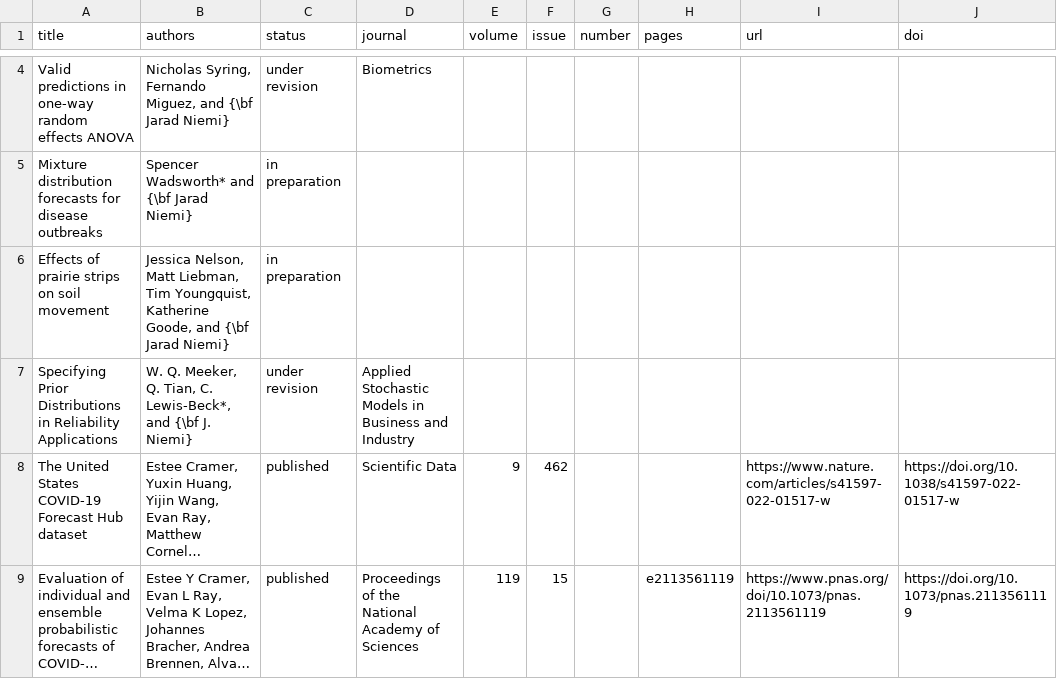
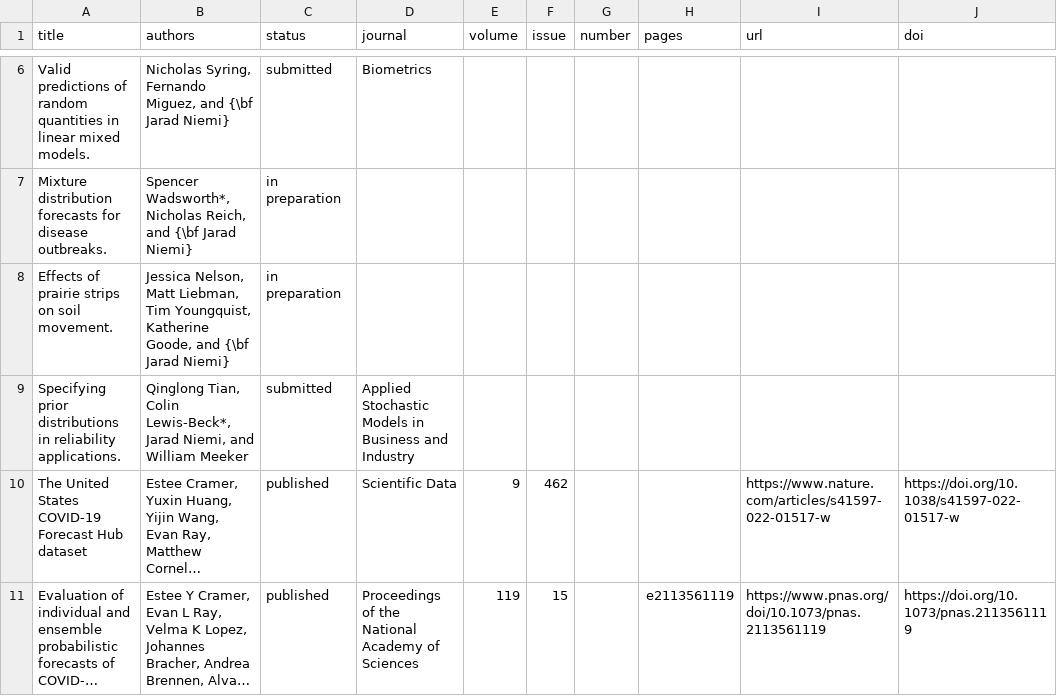
Before and after one commit to jarad/cv, a CSV file: publications.csv, drawn as a sheet; only a part is shown, gaps mark what is left out; long unchanged cells end in …; addresses are those after the commit; the diff covers the shown part only; the diff names each change by its address in the sheet, - before the commit and + after, or states it on an @@ line.

Commit message:
Update publications

```diff
--- a/publications.csv
+++ b/publications.csv
-A6 (title): Valid predictions in one-way random effects ANOVA
+A6 (title): Valid predictions of random quantities in linear mixed models.
-C6 (status): under revision
+C6 (status): submitted
-A7 (title): …for disease outbreaks
+A7 (title): …for disease outbreaks.
-B7 (authors): Spencer Wadsworth* and {\bf…
+B7 (authors): Spencer Wadsworth*, Nicholas Reich, and {\bf…
-A8 (title): Effects of prairie strips on soil movement
+A8 (title): Effects of prairie strips on soil movement.
-A9 (title): Specifying Prior Distributions in Reliability Applications
+A9 (title): Specifying prior distributions in reliability applications.
-B9 (authors): W. Q. Meeker, Q. Tian, C. Lewis-Beck*, and {\bf J. Niemi}
+B9 (authors): Qinglong Tian, Colin Lewis-Beck*, Jarad Niemi, and William Meeker
-C9 (status): under revision
+C9 (status): submitted
```
Also changed, not shown: 2 added rows and 12 edited cells elsewhere in this file.
